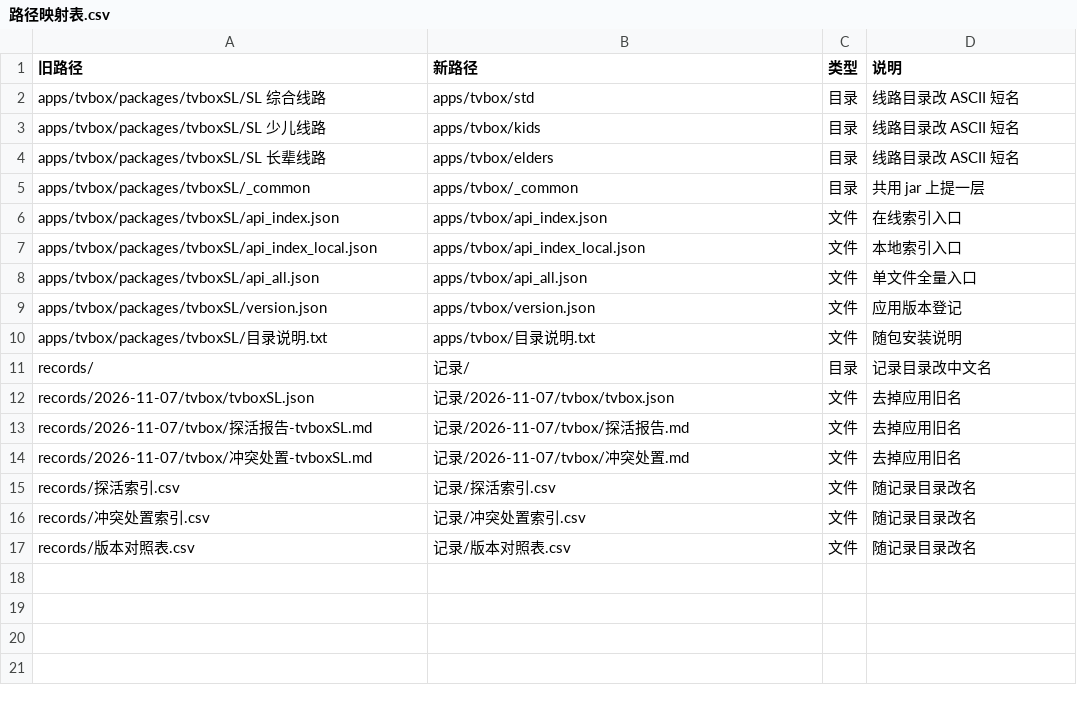
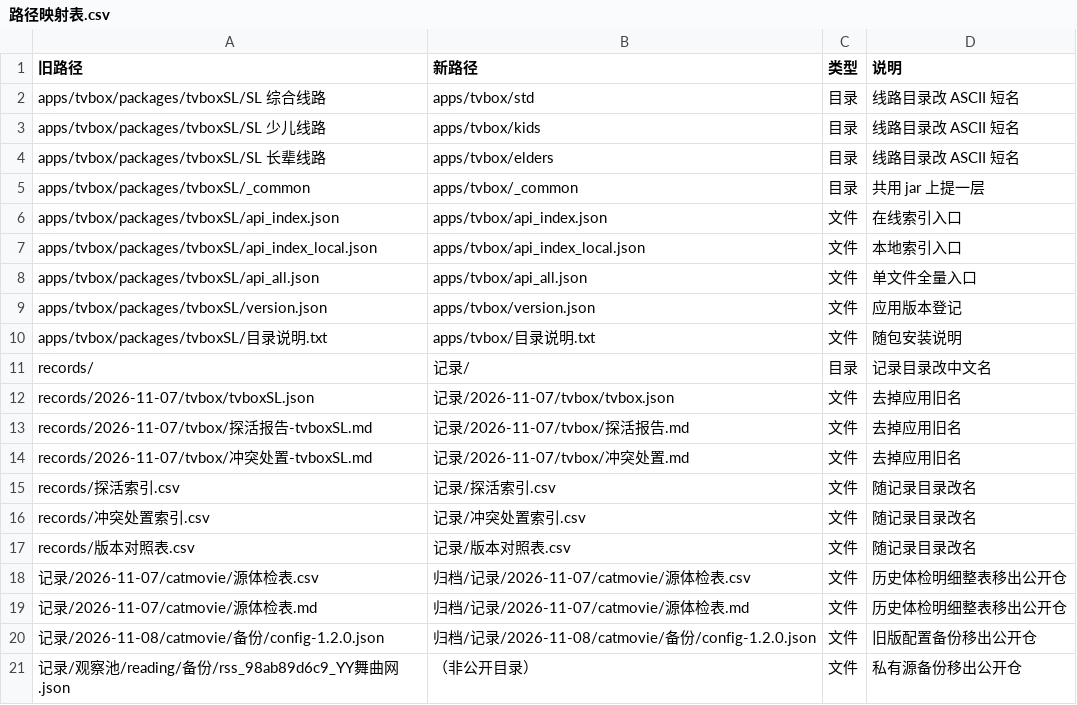
Before and after one commit to SL-learn/SL-Sources, a CSV file: 变更/路径映射表.csv, drawn as a sheet; the diff names each change by its address in the sheet, - before the commit and + after, or states it on an @@ line.

```diff
--- a/变更/路径映射表.csv
+++ b/变更/路径映射表.csv
+row 18: 记录/2026-11-07/catmovie/源体检表.csv | 归档/记录/2026-11-07/catmovie/源体检表.csv | 文件 | 历史体检明细整表移出公开仓
+row 19: 记录/2026-11-07/catmovie/源体检表.md | 归档/记录/2026-11-07/catmovie/源体检表.md | 文件 | 历史体检明细整表移出公开仓
+row 20: 记录/2026-11-08/catmovie/备份/config-1.2.0.json | 归档/记录/2026-11-08/catmovie/备份/config-1.2.0.json | 文件 | 旧版配置备份移出公开仓
+row 21: 记录/观察池/reading/备份/rss_98ab89d6c9_YY舞曲网.json | （非公开目录） | 文件 | 私有源备份移出公开仓
```
Also changed, not shown: 记录/探活索引.csv, 5 other files.
